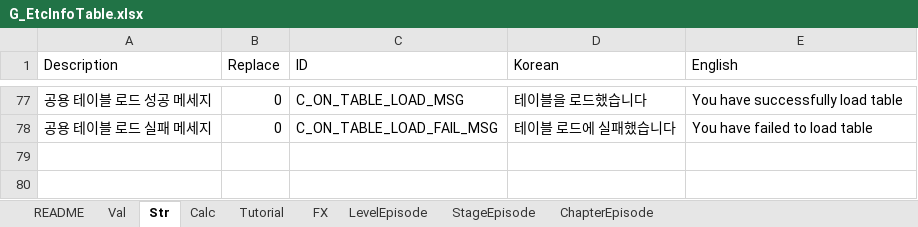
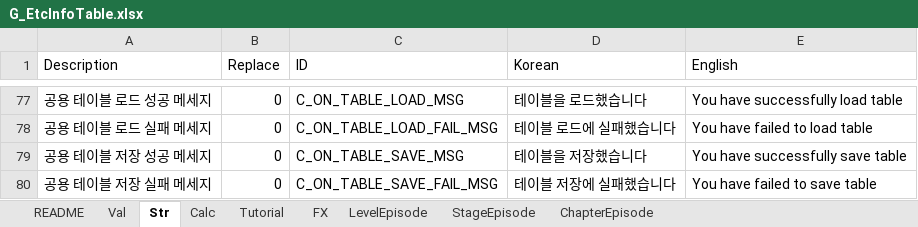
Before and after one commit to devmodle/0300000201.module_unity, an Excel workbook: Client/Tables/A/G_EtcInfoTable.xlsx, sheet Str, drawn as a sheet; only a part is shown, gaps mark what is left out; values as stored, in another font and other column widths than the file's, no borders; charts and pictures not drawn; the diff names each change by its address in the sheet, - before the commit and + after, or states it on an @@ line.

```diff
--- a/Client/Tables/A/G_EtcInfoTable.xlsx (sheet Str)
+++ b/Client/Tables/A/G_EtcInfoTable.xlsx (sheet Str)
+row 79: 공용 테이블 저장 성공 메세지 | 0 | C_ON_TABLE_SAVE_MSG | 테이블을 저장했습니다 | You have successfully save table
+row 80: 공용 테이블 저장 실패 메세지 | 0 | C_ON_TABLE_SAVE_FAIL_MSG | 테이블 저장에 실패했습니다 | You have failed to save table
```
Also changed, not shown: Client/Tables/B/G_EtcInfoTable.xlsx, Client/Tables/G_EtcInfoTable.xlsx, 9 other files.
